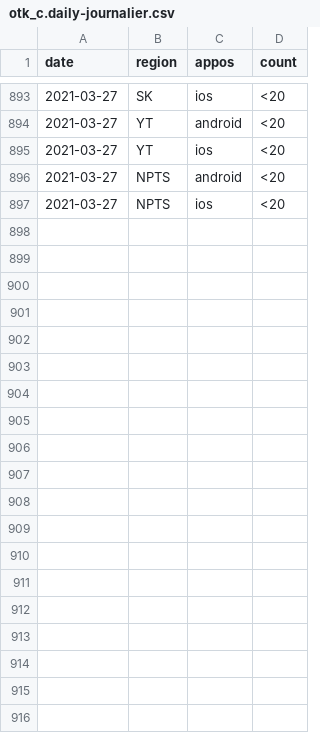
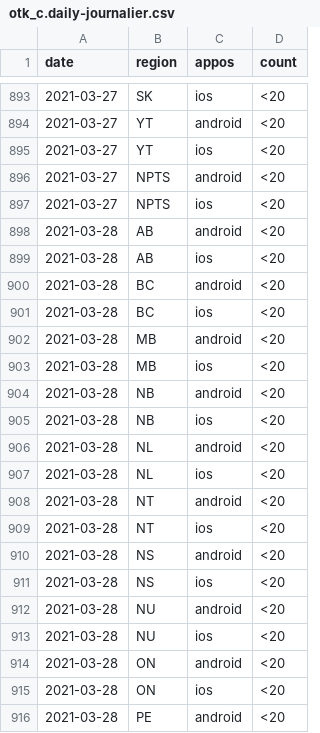
Before and after one commit to cds-snc/covid-alert-data, a CSV file: csv/daily-journalier/otk_c.daily-journalier.csv, drawn as a sheet; only a part is shown, gaps mark what is left out; the diff covers the shown part only; the diff names each change by its address in the sheet, - before the commit and + after, or states it on an @@ line.

```diff
--- a/csv/daily-journalier/otk_c.daily-journalier.csv
+++ b/csv/daily-journalier/otk_c.daily-journalier.csv
+row 898: 2021-03-28 | AB | android | <20
+row 899: 2021-03-28 | AB | ios | <20
+row 900: 2021-03-28 | BC | android | <20
+row 901: 2021-03-28 | BC | ios | <20
+row 902: 2021-03-28 | MB | android | <20
+row 903: 2021-03-28 | MB | ios | <20
+row 904: 2021-03-28 | NB | android | <20
+row 905: 2021-03-28 | NB | ios | <20
+row 906: 2021-03-28 | NL | android | <20
+row 907: 2021-03-28 | NL | ios | <20
+row 908: 2021-03-28 | NT | android | <20
+row 909: 2021-03-28 | NT | ios | <20
+row 910: 2021-03-28 | NS | android | <20
+row 911: 2021-03-28 | NS | ios | <20
+row 912: 2021-03-28 | NU | android | <20
+row 913: 2021-03-28 | NU | ios | <20
+row 914: 2021-03-28 | ON | android | <20
+row 915: 2021-03-28 | ON | ios | <20
+row 916: 2021-03-28 | PE | android | <20
```
Also changed, not shown: 9 added rows and 4 edited cells elsewhere in this file, csv/daily-journalier/active_users_c.daily-journalier.csv, csv/daily-journalier/exposed_c.daily-journalier.csv, 49 other files.
